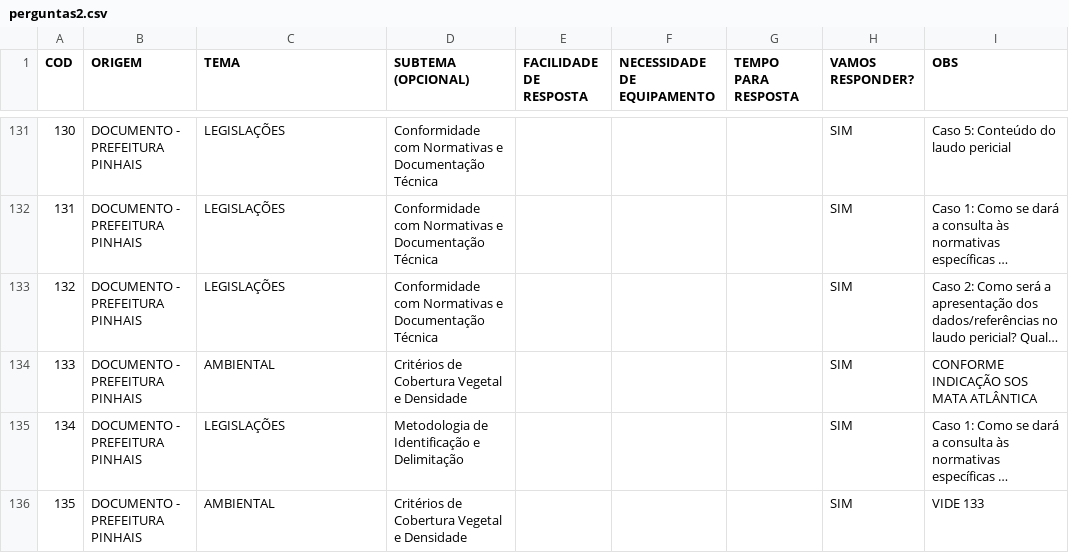
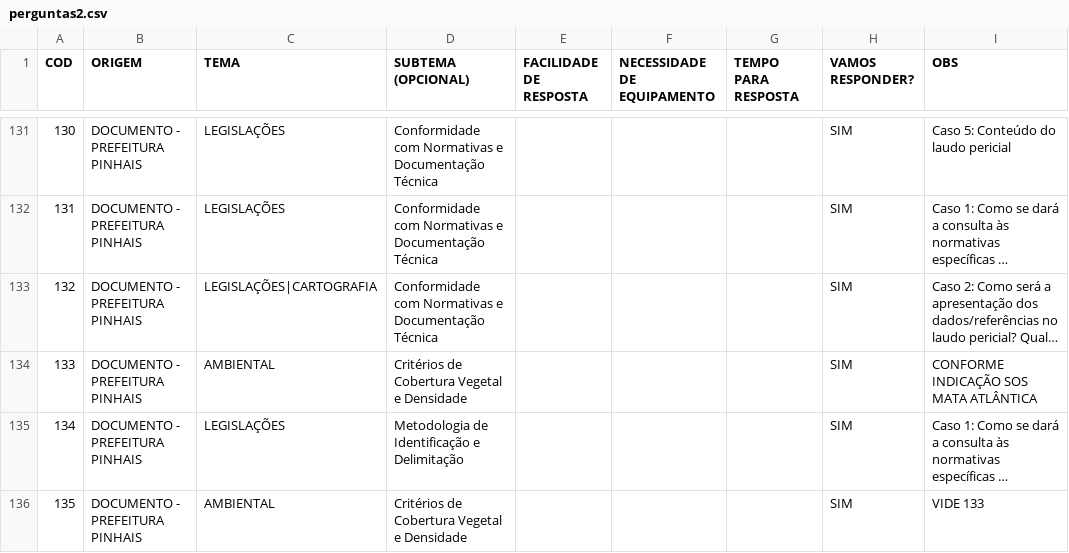
Before and after one commit to gbrow/graciosa_questoes, a CSV file: perguntas2.csv, drawn as a sheet; only a part is shown, gaps mark what is left out; long unchanged cells end in …; the diff covers the shown part only; the diff names each change by its address in the sheet, - before the commit and + after, or states it on an @@ line.

```diff
--- a/perguntas2.csv
+++ b/perguntas2.csv
-C133 (TEMA): LEGISLAÇÕES
+C133 (TEMA): LEGISLAÇÕES|CARTOGRAFIA
```
Also changed, not shown: 1 edited cell elsewhere in this file, 2 other files.
